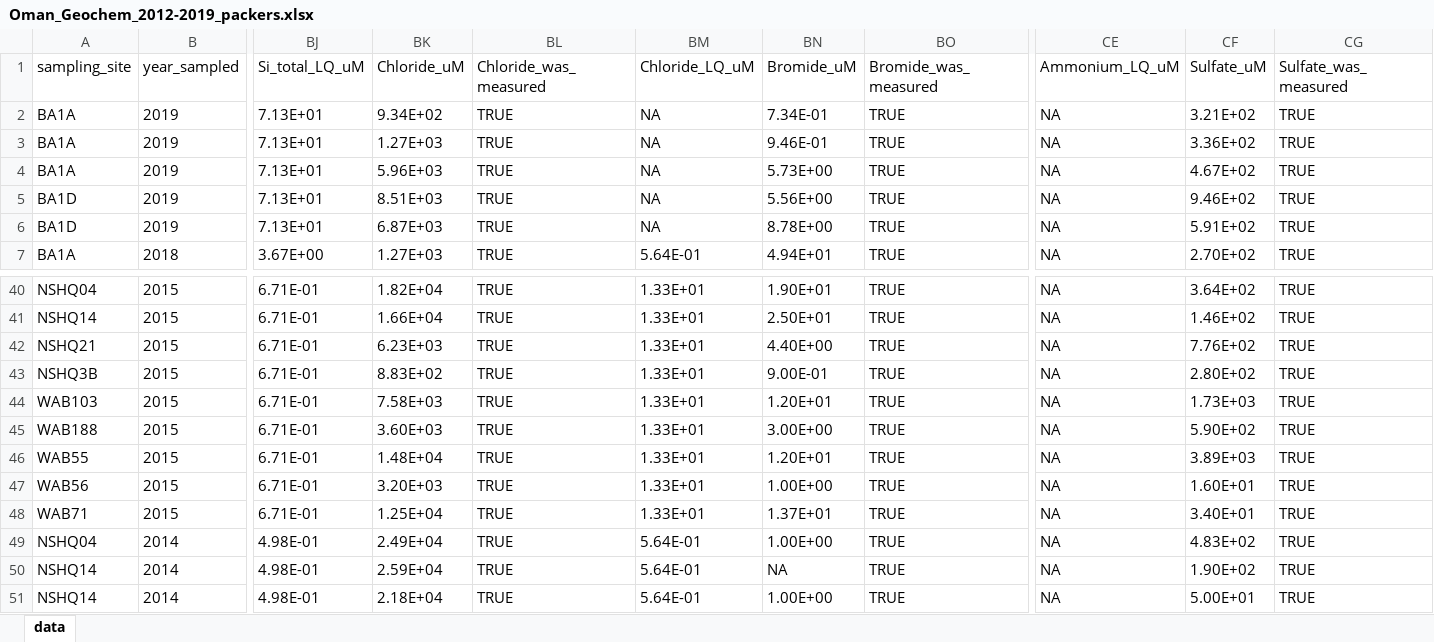
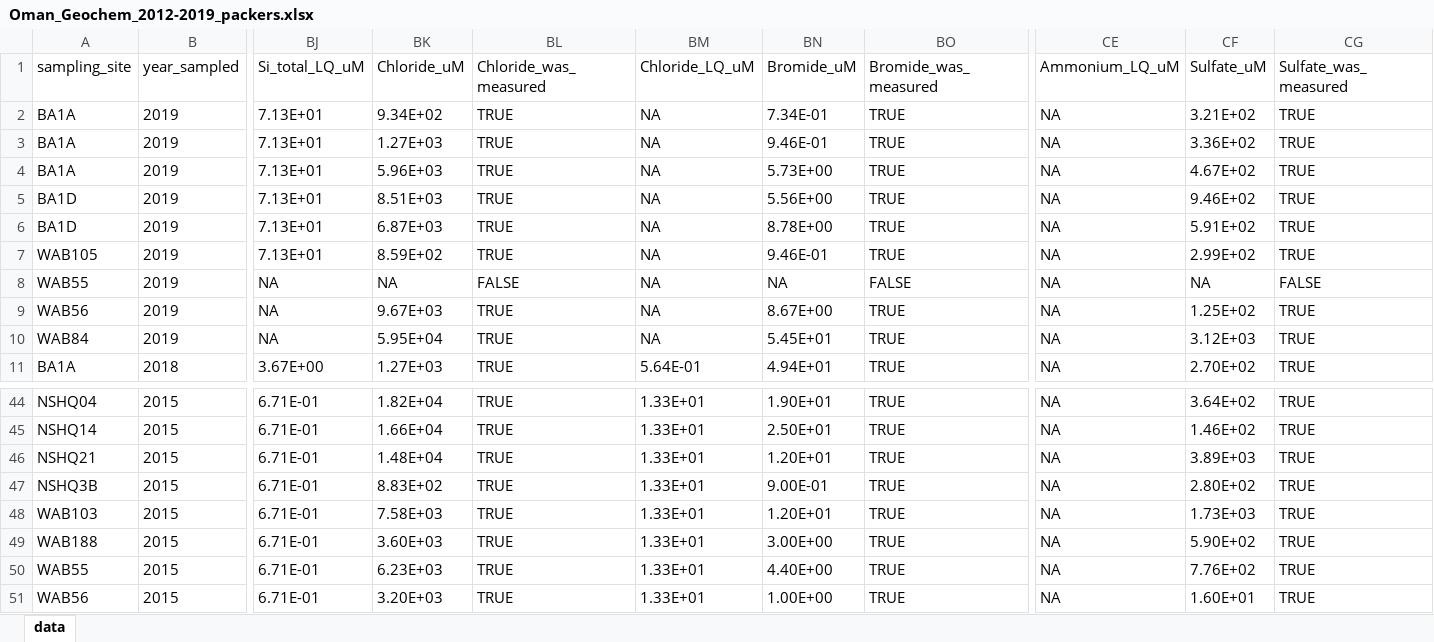
Before and after one commit to danote/Oman-packers-2018-2019, an Excel workbook: data_raw/Summary_metadata/Oman_Geochem_2012-2019_packers.xlsx, sheet data, drawn as a sheet; only a part is shown, gaps mark what is left out; the shorter side is filled out with more unchanged rows; values as stored, in another font and other column widths than the file's, no borders; table styles not drawn; addresses are those after the commit; rows hold the shown columns only; the diff names each change by its address in the sheet, - before the commit and + after, or states it on an @@ line.

Commit message:
Update Oman_Geochem_2012-2019_packers.xlsx
swap WAB55 and NSHQ12 sulfate data from 2015

```diff
--- a/data_raw/Summary_metadata/Oman_Geochem_2012-2019_packers.xlsx (sheet data)
+++ b/data_raw/Summary_metadata/Oman_Geochem_2012-2019_packers.xlsx (sheet data)
+row 7: WAB105 | 2019 | 7.13E+01 | 8.59E+02 | TRUE | NA | 9.46E-01 | TRUE | NA | 2.99E+02 | TRUE
+row 8: WAB55 | 2019 | NA | NA | FALSE | NA | NA | FALSE | NA | NA | FALSE
+row 9: WAB56 | 2019 | NA | 9.67E+03 | TRUE | NA | 8.67E+00 | TRUE | NA | 1.25E+02 | TRUE
+row 10: WAB84 | 2019 | NA | 5.95E+04 | TRUE | NA | 5.45E+01 | TRUE | NA | 3.12E+03 | TRUE
-BK46 (Chloride_uM): 6.23E+03
+BK46 (Chloride_uM): 1.48E+04
-BN46 (Bromide_uM): 4.40E+00
+BN46 (Bromide_uM): 1.20E+01
-CF46 (Sulfate_uM): 7.76E+02
+CF46 (Sulfate_uM): 3.89E+03
-BK50 (Chloride_uM): 1.48E+04
+BK50 (Chloride_uM): 6.23E+03
-BN50 (Bromide_uM): 1.20E+01
+BN50 (Bromide_uM): 4.40E+00
-CF50 (Sulfate_uM): 3.89E+03
+CF50 (Sulfate_uM): 7.76E+02
```
